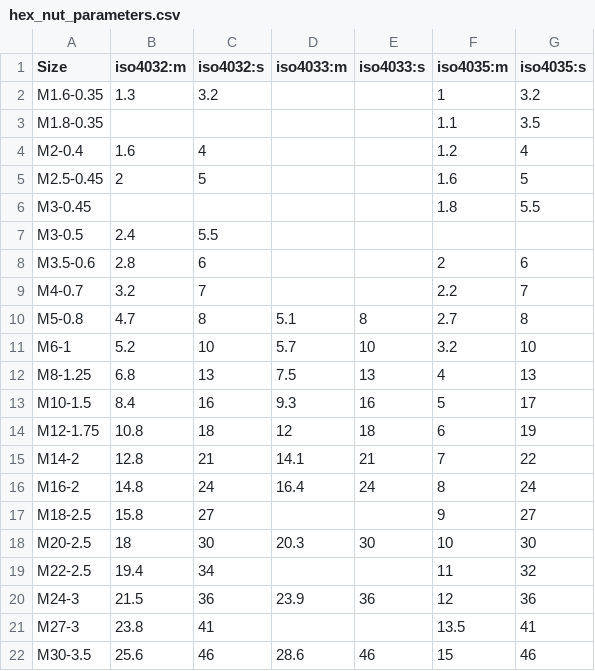
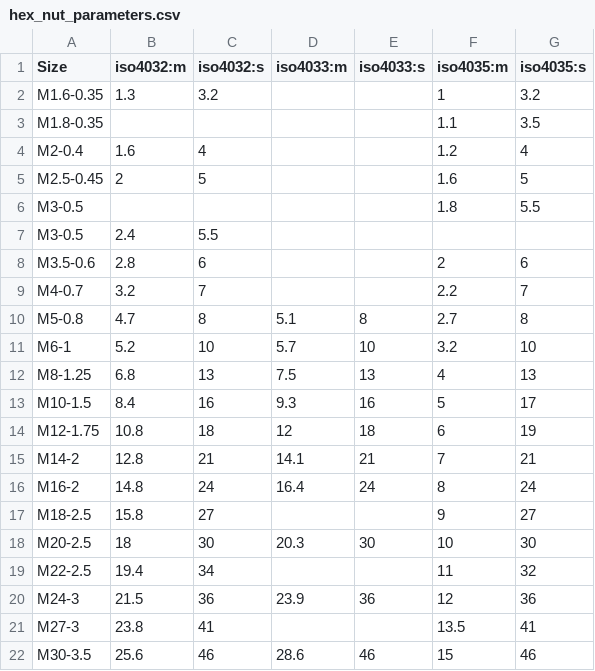
Before and after one commit to gumyr/cq_warehouse, a CSV file: src/cq_warehouse/hex_nut_parameters.csv, drawn as a sheet; only a part is shown.

Commit message:
fix(data): correct CSV data errors in screw lengths and hex nut parameters
- nominal_screw_lengths.csv: iso1580 row: fix missing comma between
  nominal sizes 6 and 8 (68 -> 6,8), restoring ascending order per iso1207
- hex_nut_parameters.csv: fix M3-0.45 -> M3-0.5 (M3 coarse pitch is 0.5mm
  per ISO, not 0.45mm)
- hex_nut_parameters.csv: fix M14 iso4035 width across flats from 22 -> 21
  per ISO 4035 standard specification

Fixes gumyr/cq_warehouse#89

```diff
--- a/src/cq_warehouse/hex_nut_parameters.csv
+++ b/src/cq_warehouse/hex_nut_parameters.csv
@@ -5,3 +5,3 @@ M2-0.4,1.6,4,,,1.2,4
 M2.5-0.45,2,5,,,1.6,5
-M3-0.45,,,,,1.8,5.5
+M3-0.5,,,,,1.8,5.5
 M3-0.5,2.4,5.5,,,,
@@ -14,3 +14,3 @@ M10-1.5,8.4,16,9.3,16,5,17
 M12-1.75,10.8,18,12,18,6,19
-M14-2,12.8,21,14.1,21,7,22
+M14-2,12.8,21,14.1,21,7,21
 M16-2,14.8,24,16.4,24,8,24
```
Also changed, not shown: src/cq_warehouse/nominal_screw_lengths.csv.
